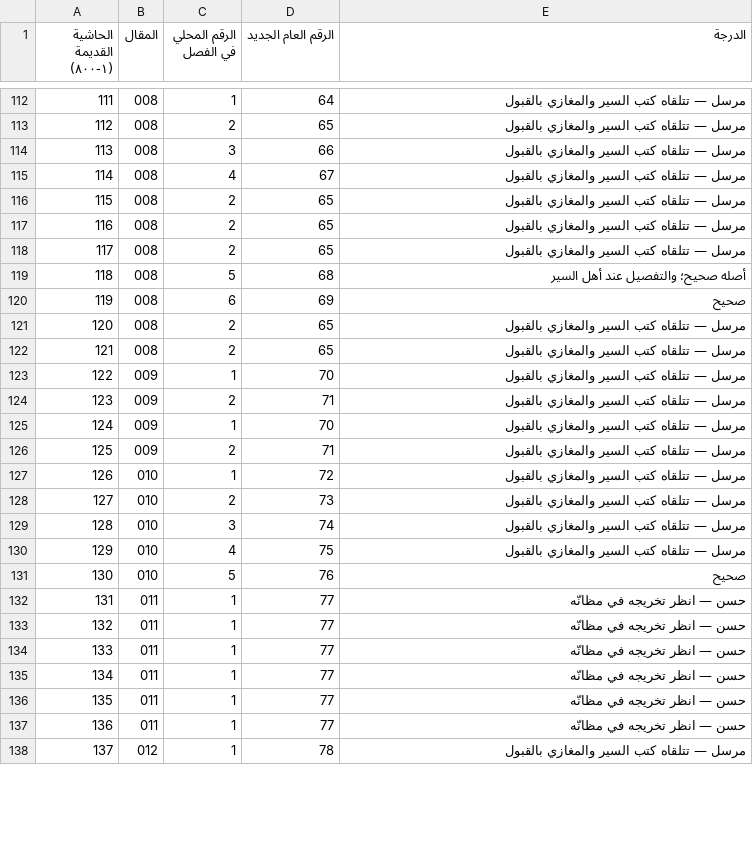
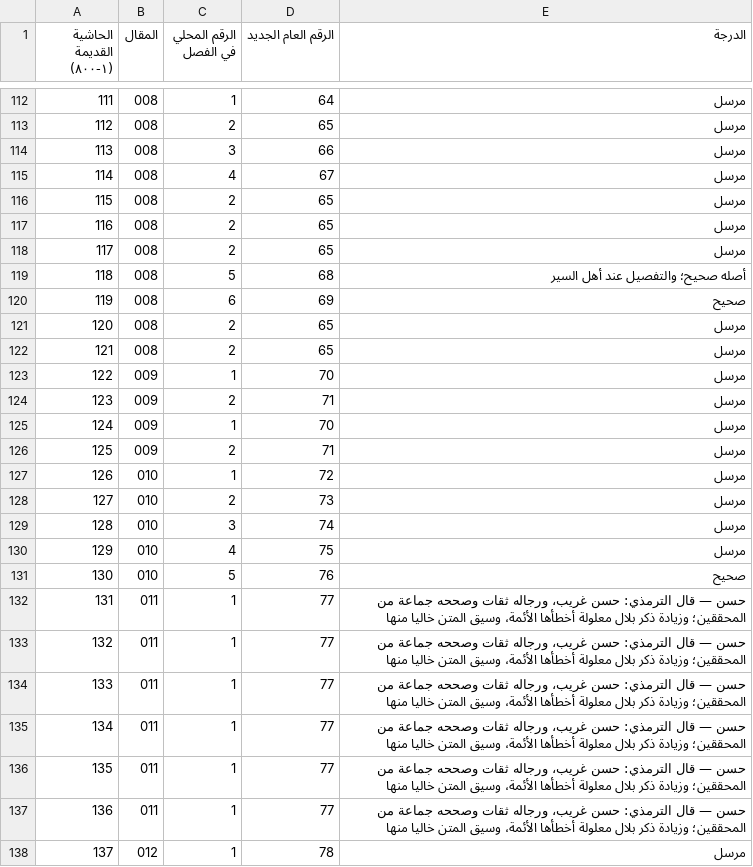
Before and after one commit to smsubaie/cgm-remote-monitor, a TSV file: hina-saqatat/جدول_مطابقة_الحواشي.tsv, drawn as a sheet; only a part is shown, gaps mark what is left out; the diff covers the shown part only.

```diff
--- a/hina-saqatat/جدول_مطابقة_الحواشي.tsv
+++ b/hina-saqatat/جدول_مطابقة_الحواشي.tsv
@@ -112,27 +112,27 @@
-111	008	1	64	مرسل — تتلقاه كتب السير والمغازي بالقبول
-112	008	2	65	مرسل — تتلقاه كتب السير والمغازي بالقبول
-113	008	3	66	مرسل — تتلقاه كتب السير والمغازي بالقبول
-114	008	4	67	مرسل — تتلقاه كتب السير والمغازي بالقبول
-115	008	2	65	مرسل — تتلقاه كتب السير والمغازي بالقبول
-116	008	2	65	مرسل — تتلقاه كتب السير والمغازي بالقبول
-117	008	2	65	مرسل — تتلقاه كتب السير والمغازي بالقبول
+111	008	1	64	مرسل
+112	008	2	65	مرسل
+113	008	3	66	مرسل
+114	008	4	67	مرسل
+115	008	2	65	مرسل
+116	008	2	65	مرسل
+117	008	2	65	مرسل
 118	008	5	68	أصله صحيح؛ والتفصيل عند أهل السير
 119	008	6	69	صحيح
-120	008	2	65	مرسل — تتلقاه كتب السير والمغازي بالقبول
-121	008	2	65	مرسل — تتلقاه كتب السير والمغازي بالقبول
-122	009	1	70	مرسل — تتلقاه كتب السير والمغازي بالقبول
-123	009	2	71	مرسل — تتلقاه كتب السير والمغازي بالقبول
-124	009	1	70	مرسل — تتلقاه كتب السير والمغازي بالقبول
-125	009	2	71	مرسل — تتلقاه كتب السير والمغازي بالقبول
-126	010	1	72	مرسل — تتلقاه كتب السير والمغازي بالقبول
-127	010	2	73	مرسل — تتلقاه كتب السير والمغازي بالقبول
-128	010	3	74	مرسل — تتلقاه كتب السير والمغازي بالقبول
-129	010	4	75	مرسل — تتلقاه كتب السير والمغازي بالقبول
+120	008	2	65	مرسل
+121	008	2	65	مرسل
+122	009	1	70	مرسل
+123	009	2	71	مرسل
+124	009	1	70	مرسل
+125	009	2	71	مرسل
+126	010	1	72	مرسل
+127	010	2	73	مرسل
+128	010	3	74	مرسل
+129	010	4	75	مرسل
 130	010	5	76	صحيح
-131	011	1	77	حسن — انظر تخريجه في مظانّه
-132	011	1	77	حسن — انظر تخريجه في مظانّه
-133	011	1	77	حسن — انظر تخريجه في مظانّه
-134	011	1	77	حسن — انظر تخريجه في مظانّه
-135	011	1	77	حسن — انظر تخريجه في مظانّه
-136	011	1	77	حسن — انظر تخريجه في مظانّه
-137	012	1	78	مرسل — تتلقاه كتب السير والمغازي بالقبول
+131	011	1	77	حسن — قال الترمذي: حسن غريب، ورجاله ثقات وصححه جماعة من المحققين؛ وزيادة ذكر بلال معلولة أخطأها الأئمة، وسيق المتن خاليا منها
+132	011	1	77	حسن — قال الترمذي: حسن غريب، ورجاله ثقات وصححه جماعة من المحققين؛ وزيادة ذكر بلال معلولة أخطأها الأئمة، وسيق المتن خاليا منها
+133	011	1	77	حسن — قال الترمذي: حسن غريب، ورجاله ثقات وصححه جماعة من المحققين؛ وزيادة ذكر بلال معلولة أخطأها الأئمة، وسيق المتن خاليا منها
+134	011	1	77	حسن — قال الترمذي: حسن غريب، ورجاله ثقات وصححه جماعة من المحققين؛ وزيادة ذكر بلال معلولة أخطأها الأئمة، وسيق المتن خاليا منها
+135	011	1	77	حسن — قال الترمذي: حسن غريب، ورجاله ثقات وصححه جماعة من المحققين؛ وزيادة ذكر بلال معلولة أخطأها الأئمة، وسيق المتن خاليا منها
+136	011	1	77	حسن — قال الترمذي: حسن غريب، ورجاله ثقات وصححه جماعة من المحققين؛ وزيادة ذكر بلال معلولة أخطأها الأئمة، وسيق المتن خاليا منها
+137	012	1	78	مرسل
```
Also changed, not shown: 124 edited cells elsewhere in this file, 3 other files.
